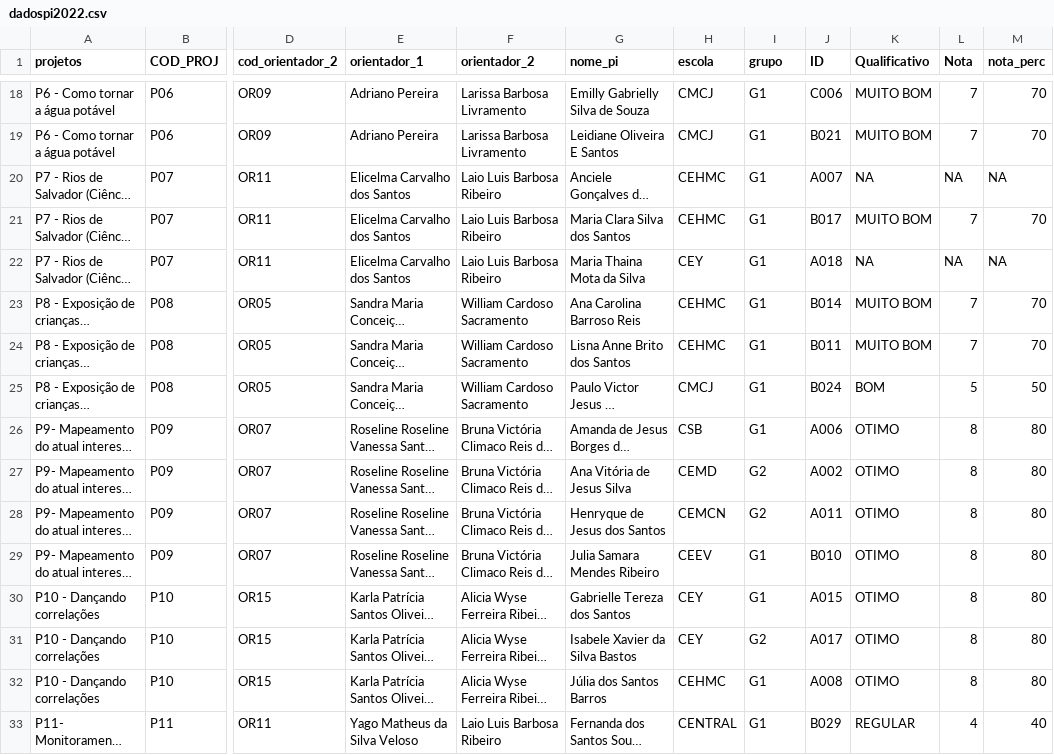
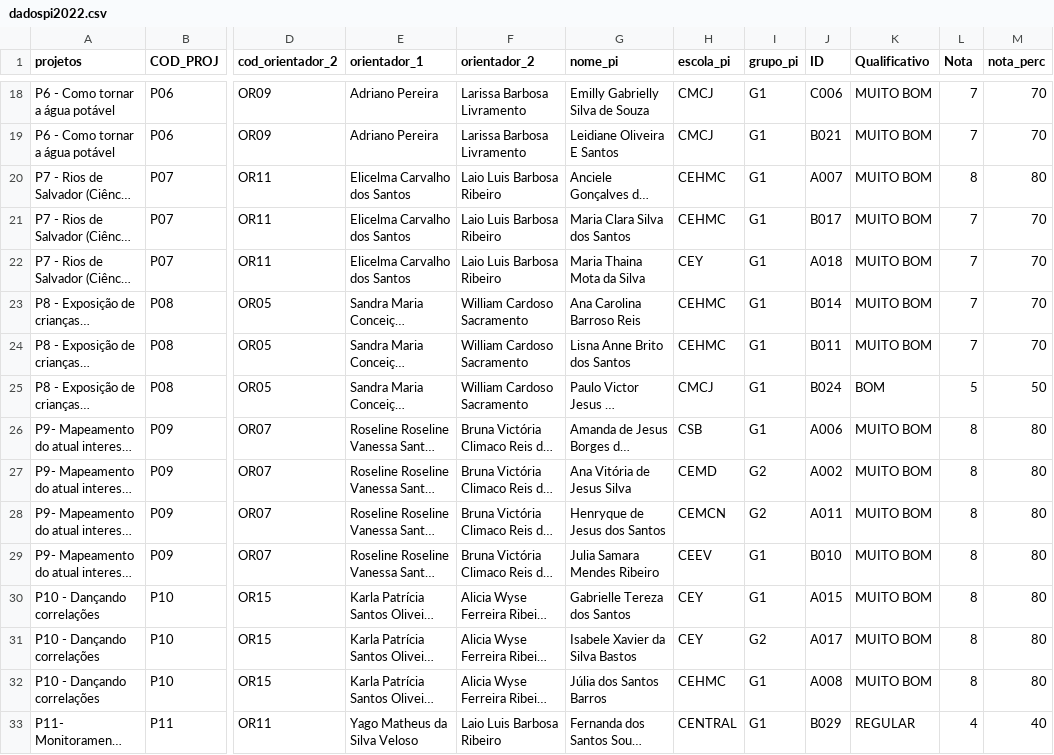
Before and after one commit to cienciadedadosnaep/R_SQL_treinamento, a CSV file: data/dadospi2022.csv, drawn as a sheet; only a part is shown, gaps mark what is left out; long unchanged cells end in …; the diff covers the shown part only; the diff names each change by its address in the sheet, - before the commit and + after, or states it on an @@ line.

```diff
--- a/data/dadospi2022.csv
+++ b/data/dadospi2022.csv
-H1: escola
+H1: escola_pi
-I1: grupo
+I1: grupo_pi
-K20 (Qualificativo): NA
+K20 (Qualificativo): MUITO BOM
-L20 (Nota): NA
+L20 (Nota): 8
-M20 (nota_perc): NA
+M20 (nota_perc): 80
-K22 (Qualificativo): NA
+K22 (Qualificativo): MUITO BOM
-L22 (Nota): NA
+L22 (Nota): 7
-M22 (nota_perc): NA
+M22 (nota_perc): 70
-K26:K32 (Qualificativo): OTIMO
+K26:K32 (Qualificativo): MUITO BOM
```
Also changed, not shown: 17 edited cells elsewhere in this file, data/dadoscd2022.csv.
